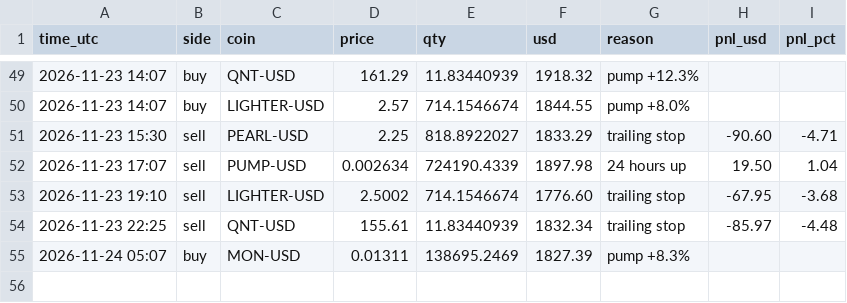
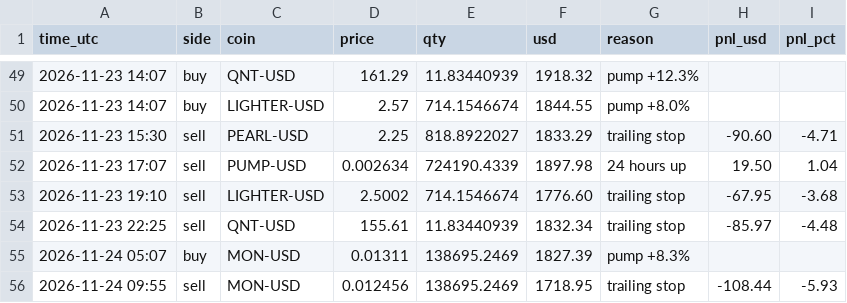
Before and after one commit to Tuvshee555/ai-trader, a CSV file: trader/engine/crypto_trades.csv, drawn as a sheet; only a part is shown, gaps mark what is left out.

```diff
--- a/trader/engine/crypto_trades.csv
+++ b/trader/engine/crypto_trades.csv
@@ -55 +55,2 @@ time_utc,side,coin,price,qty,usd,reason,pnl_usd,pnl_pct
 2026-11-24 05:07,buy,MON-USD,0.01311,138695.2469,1827.39,pump +8.3%,,
+2026-11-24 09:55,sell,MON-USD,0.012456,138695.2469,1718.95,trailing stop,-108.44,-5.93
```
Also changed, not shown: trader/engine/crypto_alive_trades.csv, 3 other files.
